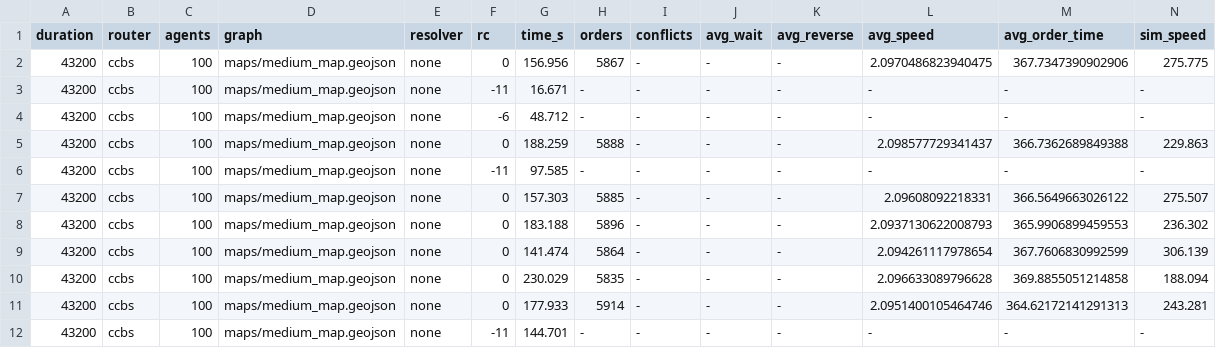
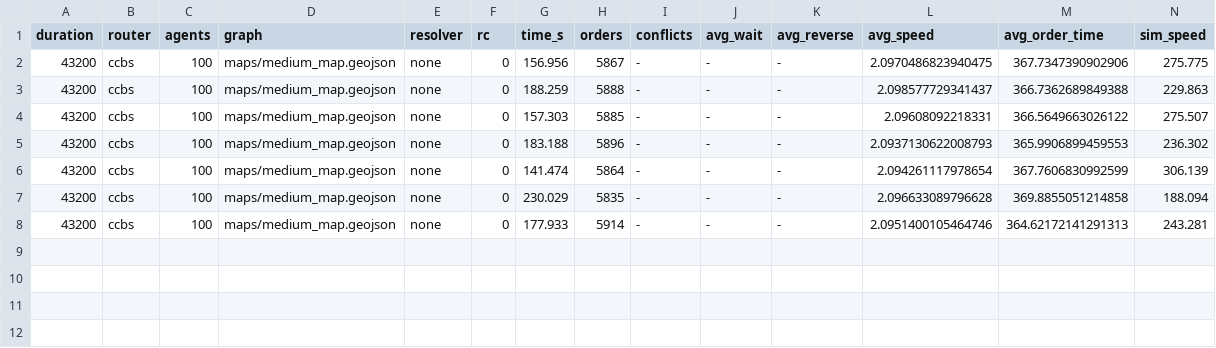
Before and after one commit to iktovr/master-diploma, a CSV file: src/demo/reports/duration=43200_router=ccbs_agents=100_graph=maps_medium_map.geojson_resolver=none.csv, drawn as a sheet.

```diff
--- a/src/demo/reports/duration=43200_router=ccbs_agents=100_graph=maps_medium_map.geojson_resolver=none.csv
+++ b/src/demo/reports/duration=43200_router=ccbs_agents=100_graph=maps_medium_map.geojson_resolver=none.csv
@@ -2,6 +2,3 @@ duration,router,agents,graph,resolver,rc,time_s,orders,conflicts,avg_wait,avg_re
 43200,ccbs,100,maps/medium_map.geojson,none,0,156.956,5867,-,-,-,2.0970486823940475,367.7347390902906,275.775
-43200,ccbs,100,maps/medium_map.geojson,none,-11,16.671,-,-,-,-,-,-,-
-43200,ccbs,100,maps/medium_map.geojson,none,-6,48.712,-,-,-,-,-,-,-
 43200,ccbs,100,maps/medium_map.geojson,none,0,188.259,5888,-,-,-,2.098577729341437,366.7362689849388,229.863
-43200,ccbs,100,maps/medium_map.geojson,none,-11,97.585,-,-,-,-,-,-,-
 43200,ccbs,100,maps/medium_map.geojson,none,0,157.303,5885,-,-,-,2.09608092218331,366.5649663026122,275.507
@@ -11,2 +8 @@ duration,router,agents,graph,resolver,rc,time_s,orders,conflicts,avg_wait,avg_re
 43200,ccbs,100,maps/medium_map.geojson,none,0,177.933,5914,-,-,-,2.0951400105464746,364.62172141291313,243.281
-43200,ccbs,100,maps/medium_map.geojson,none,-11,144.701,-,-,-,-,-,-,-
```
Also changed, not shown: src/demo/reports/duration=43200_router=ccbs_agents=10_graph=maps_medium_map.geojson_resolver=none.csv, 21 other files.
